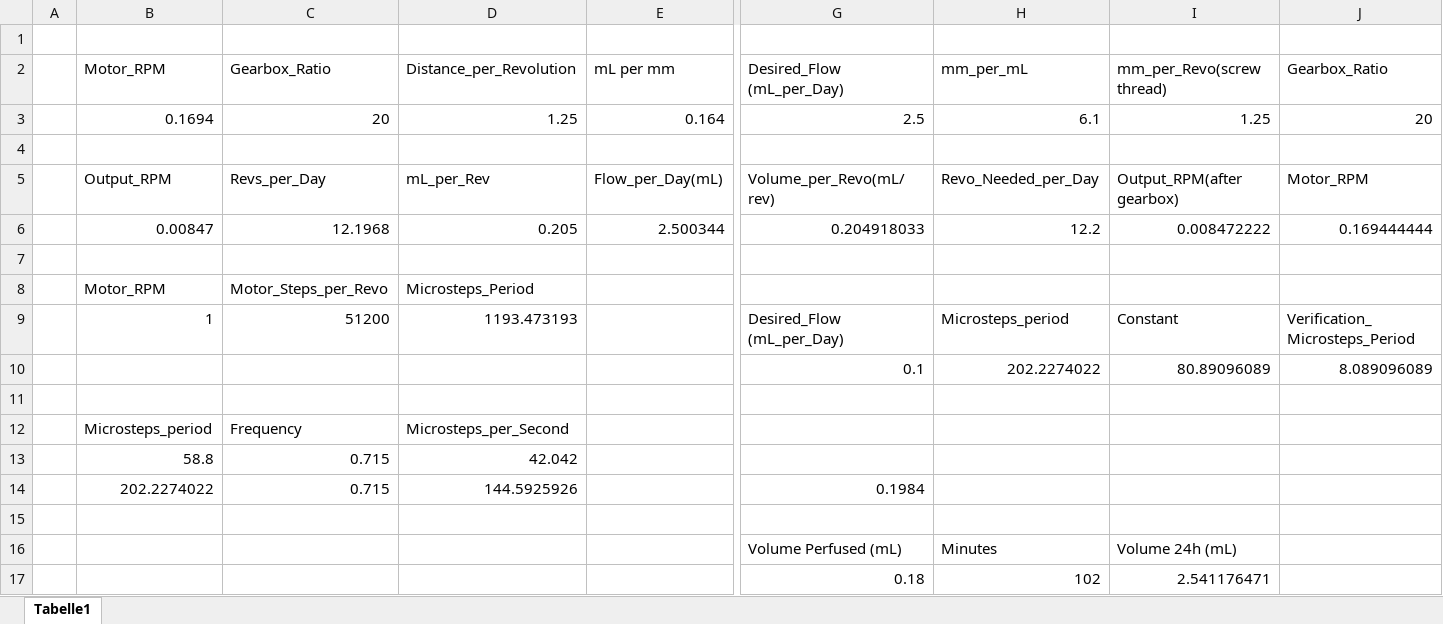
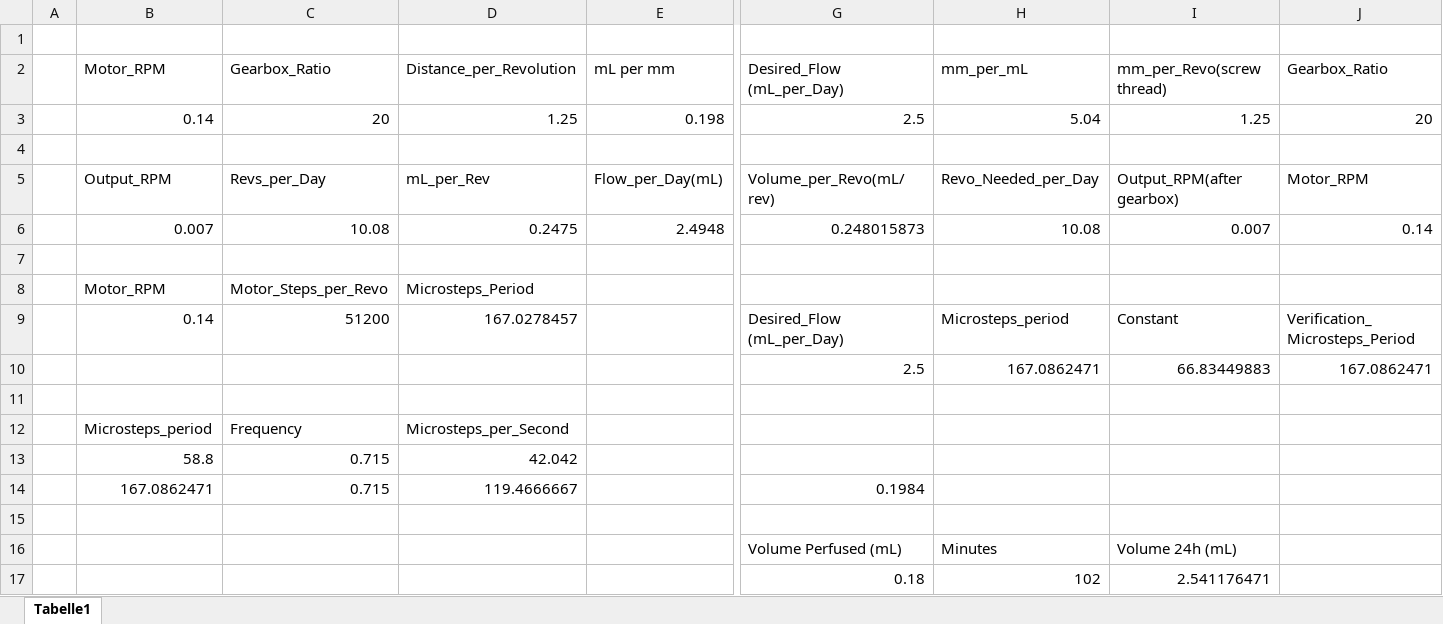
Before and after one commit to RamzanJamali/Perfusion_System, an Excel workbook: Formulas.xlsx, sheet Tabelle1, drawn as a sheet; only a part is shown, gaps mark what is left out; values as stored, in another font and other column widths than the file's, no borders; table styles not drawn; removed rows and columns are numbered as before the commit, all else as after; rows hold the shown columns only; the diff names each change by its address in the sheet, - before the commit and + after, or states it on an @@ line.

```diff
--- a/Formulas.xlsx (sheet Tabelle1)
+++ b/Formulas.xlsx (sheet Tabelle1)
-B3: 0.1694
+B3: 0.14
-E3: 0.164
+E3: 0.198
-H3: 6.1
+H3: 5.04
-row 6:  | 0.00847 | 12.1968 | 0.205 | 2.500344 | 0.204918033 | 12.2 | 0.008472222 | 0.169444444
+row 6:  | 0.007 | 10.08 | 0.2475 | 2.4948 | 0.248015873 | 10.08 | 0.007 | 0.14
-B9: 1
+B9: 0.14
-D9: 1193.473193
+D9: 167.0278457
-row 10:  |  |  |  |  | 0.1 | 202.2274022 | 80.89096089 | 8.089096089
+row 10:  |  |  |  |  | 2.5 | 167.0862471 | 66.83449883 | 167.0862471
-B14: 202.2274022
+B14: 167.0862471
-D14: 144.5925926
+D14: 119.4666667
```
Also changed, not shown: Measurements.xlsx.
